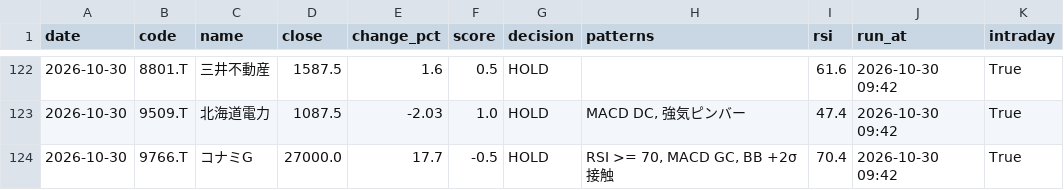
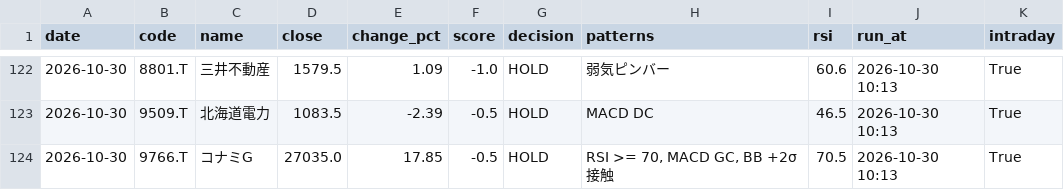
Before and after one commit to stock-bot-user64/stock-signal-ct64, a CSV file: data/history.csv, drawn as a sheet; only a part is shown, gaps mark what is left out; the diff covers the shown part only.

```diff
--- a/data/history.csv
+++ b/data/history.csv
@@ -122,3 +122,3 @@
-2026-10-30,8801.T,三井不動産,1587.5,1.6,0.5,HOLD,,61.6,2026-10-30 09:42,True
-2026-10-30,9509.T,北海道電力,1087.5,-2.03,1.0,HOLD,"MACD DC, 強気ピンバー",47.4,2026-10-30 09:42,True
-2026-10-30,9766.T,コナミG,27000.0,17.7,-0.5,HOLD,"RSI >= 70, MACD GC, BB +2σ接触",70.4,2026-10-30 09:42,True
+2026-10-30,8801.T,三井不動産,1579.5,1.09,-1.0,HOLD,弱気ピンバー,60.6,2026-10-30 10:13,True
+2026-10-30,9509.T,北海道電力,1083.5,-2.39,-0.5,HOLD,MACD DC,46.5,2026-10-30 10:13,True
+2026-10-30,9766.T,コナミG,27035.0,17.85,-0.5,HOLD,"RSI >= 70, MACD GC, BB +2σ接触",70.5,2026-10-30 10:13,True
```
Also changed, not shown: 39 edited cells elsewhere in this file, 2 other files.
